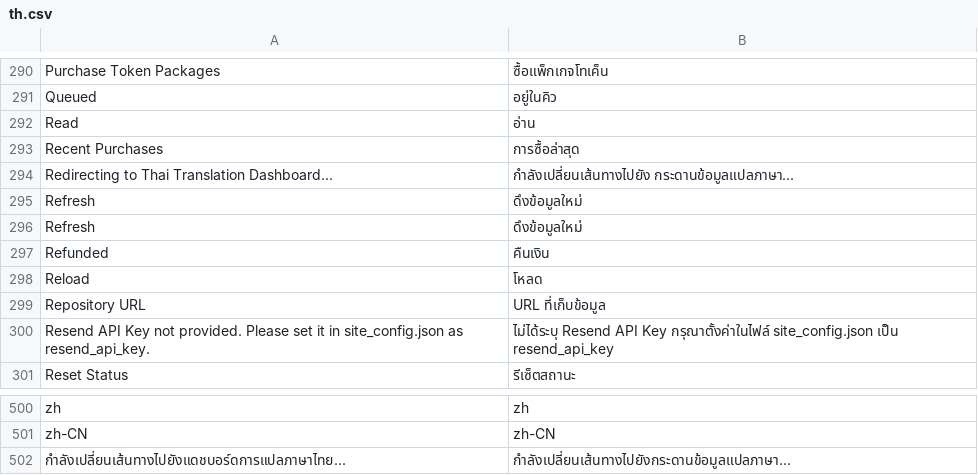
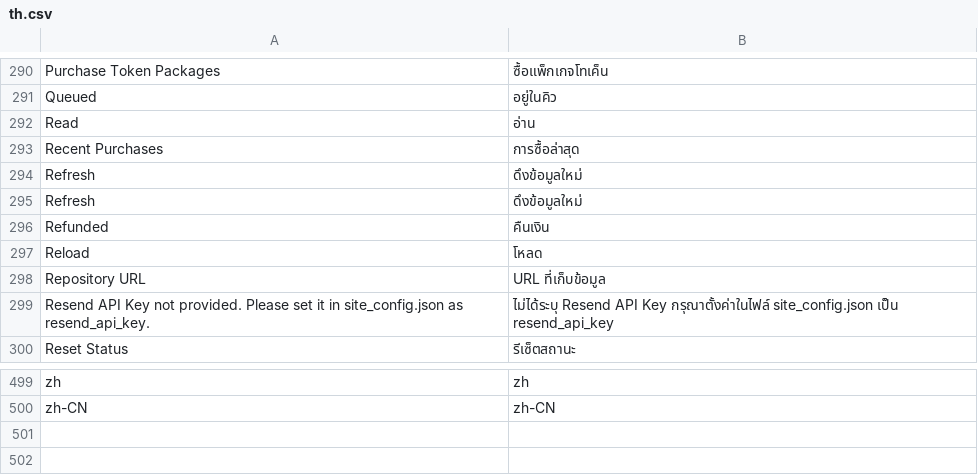
Before and after one commit to ManotLuijiu/translation_tools, a CSV file: translation_tools/translations/th.csv, drawn as a sheet; only a part is shown, gaps mark what is left out.

Commit message:
Modified: add dashboard page

```diff
--- a/translation_tools/translations/th.csv
+++ b/translation_tools/translations/th.csv
@@ -303,3 +303,2 @@ Read,อ่าน,
 Recent Purchases,การซื้อล่าสุด,
-Redirecting to Thai Translation Dashboard...,กำลังเปลี่ยนเส้นทางไปยัง กระดานข้อมูลแปลภาษา...,
 Refresh,ดึงข้อมูลใหม่,
@@ -517,2 +516 @@ zh,zh,
 zh-CN,zh-CN,
-กำลังเปลี่ยนเส้นทางไปยังแดชบอร์ดการแปลภาษาไทย...,กำลังเปลี่ยนเส้นทางไปยังกระดานข้อมูลแปลภาษา...,
```
Also changed, not shown: 11 other files.
